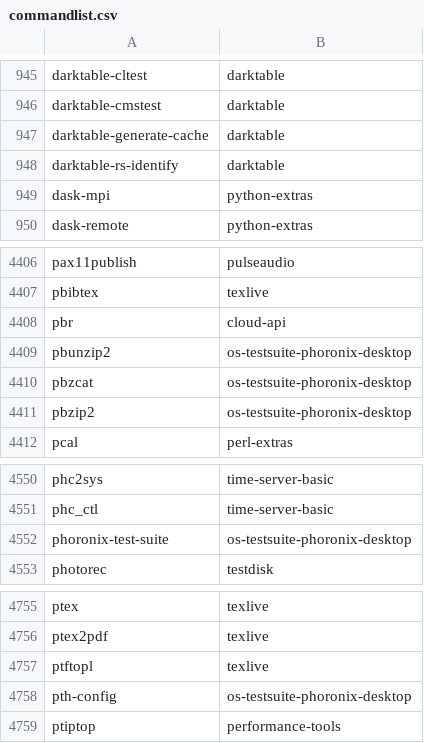
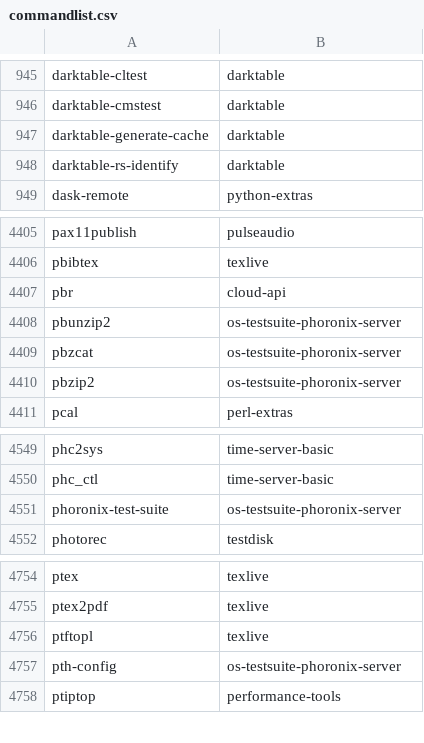
Before and after one commit to lebensterben/cnf, a CSV file: commandlist.csv, drawn as a sheet; only a part is shown, gaps mark what is left out.

Commit message:
update command list for 30270

```diff
--- a/commandlist.csv
+++ b/commandlist.csv
@@ -948,3 +948,2 @@ darktable-generate-cache	darktable
 darktable-rs-identify	darktable
-dask-mpi	python-extras
 dask-remote	python-extras
@@ -4408,5 +4407,5 @@ pbibtex	texlive
 pbr	cloud-api
-pbunzip2	os-testsuite-phoronix-desktop
-pbzcat	os-testsuite-phoronix-desktop
-pbzip2	os-testsuite-phoronix-desktop
+pbunzip2	os-testsuite-phoronix-server
+pbzcat	os-testsuite-phoronix-server
+pbzip2	os-testsuite-phoronix-server
 pcal	perl-extras
@@ -4551,3 +4550,3 @@ phc2sys	time-server-basic
 phc_ctl	time-server-basic
-phoronix-test-suite	os-testsuite-phoronix-desktop
+phoronix-test-suite	os-testsuite-phoronix-server
 photorec	testdisk
@@ -4757,3 +4756,3 @@ ptex2pdf	texlive
 ptftopl	texlive
-pth-config	os-testsuite-phoronix-desktop
+pth-config	os-testsuite-phoronix-server
 ptiptop	performance-tools
```
Also changed, not shown: 2 other files.
